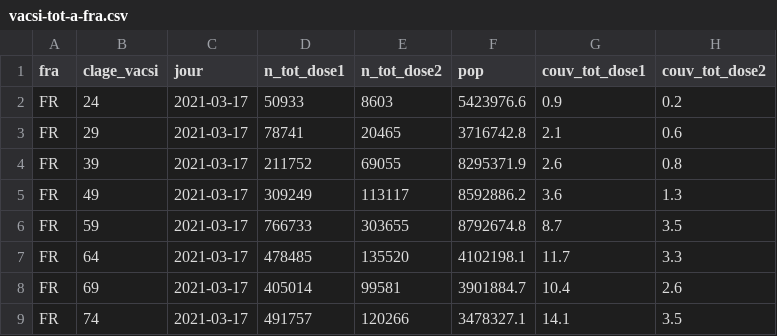
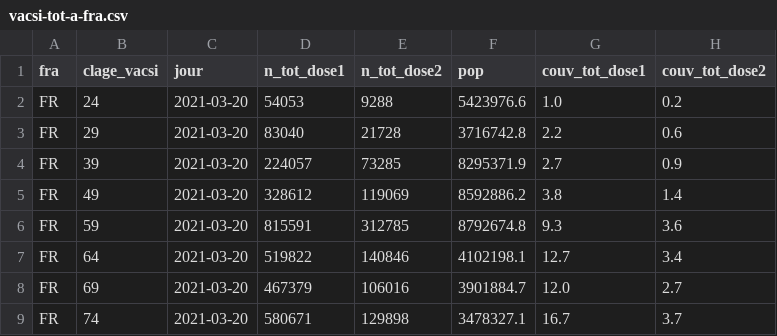
Before and after one commit to rozierguillaume/vaccintracker, a CSV file: data/input/vacsi-tot-a-fra.csv, drawn as a sheet; only a part is shown; the diff covers the shown part only.

```diff
--- a/data/input/vacsi-tot-a-fra.csv
+++ b/data/input/vacsi-tot-a-fra.csv
@@ -1,9 +1,9 @@
 fra;clage_vacsi;jour;n_tot_dose1;n_tot_dose2;pop;couv_tot_dose1;couv_tot_dose2
-FR;24;2021-03-17;50933;8603;5423976.6;0.9;0.2
-FR;29;2021-03-17;78741;20465;3716742.8;2.1;0.6
-FR;39;2021-03-17;211752;69055;8295371.9;2.6;0.8
-FR;49;2021-03-17;309249;113117;8592886.2;3.6;1.3
-FR;59;2021-03-17;766733;303655;8792674.8;8.7;3.5
-FR;64;2021-03-17;478485;135520;4102198.1;11.7;3.3
-FR;69;2021-03-17;405014;99581;3901884.7;10.4;2.6
-FR;74;2021-03-17;491757;120266;3478327.1;14.1;3.5
+FR;24;2021-03-20;54053;9288;5423976.6;1.0;0.2
+FR;29;2021-03-20;83040;21728;3716742.8;2.2;0.6
+FR;39;2021-03-20;224057;73285;8295371.9;2.7;0.9
+FR;49;2021-03-20;328612;119069;8592886.2;3.8;1.4
+FR;59;2021-03-20;815591;312785;8792674.8;9.3;3.6
+FR;64;2021-03-20;519822;140846;4102198.1;12.7;3.4
+FR;69;2021-03-20;467379;106016;3901884.7;12.0;2.7
+FR;74;2021-03-20;580671;129898;3478327.1;16.7;3.7
```
Also changed, not shown: 15 edited cells elsewhere in this file, data/input/vacsi-v-fra.csv, 4 other files.
